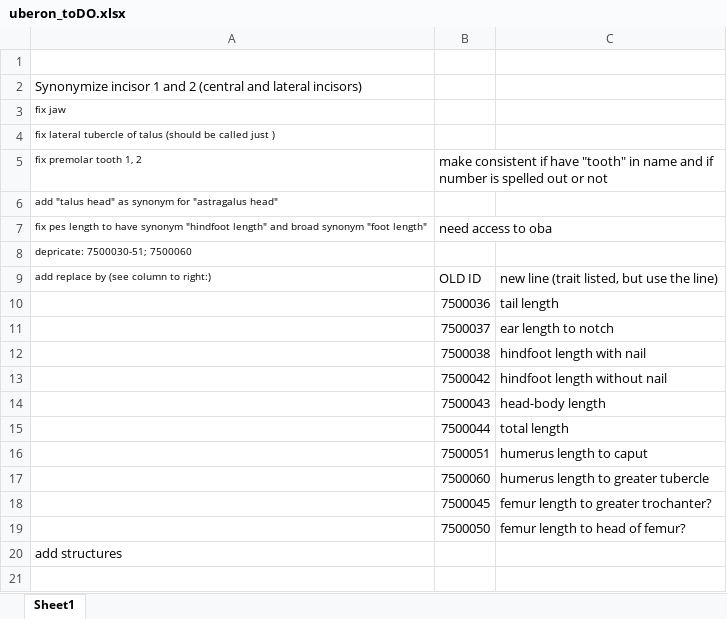
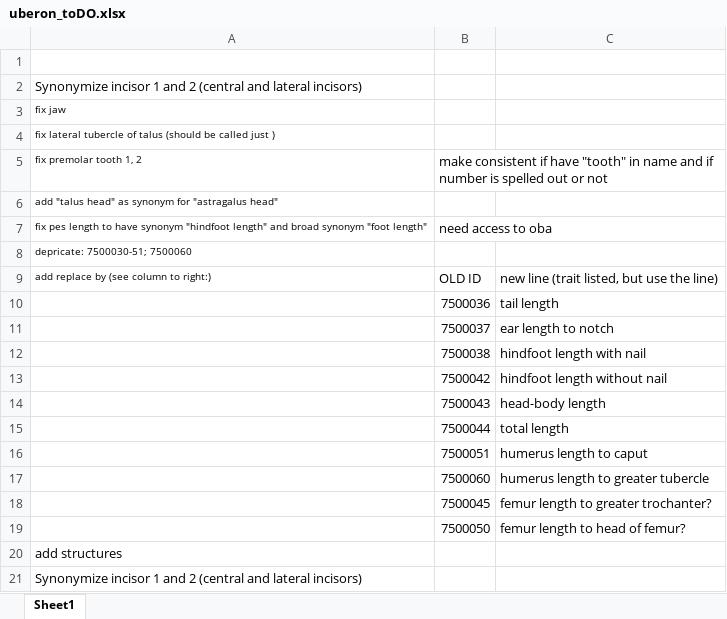
Before and after one commit to futres/fovt, an Excel workbook: terms/uberon_toDO.xlsx, sheet Sheet1, drawn as a sheet; values as stored, in another font and other column widths than the file's, no borders; the diff names each change by its address in the sheet, - before the commit and + after, or states it on an @@ line.

```diff
--- a/terms/uberon_toDO.xlsx (sheet Sheet1)
+++ b/terms/uberon_toDO.xlsx (sheet Sheet1)
+row 21: Synonymize incisor 1 and 2 (central and lateral incisors)
```
Also changed, not shown: 2 other files.
